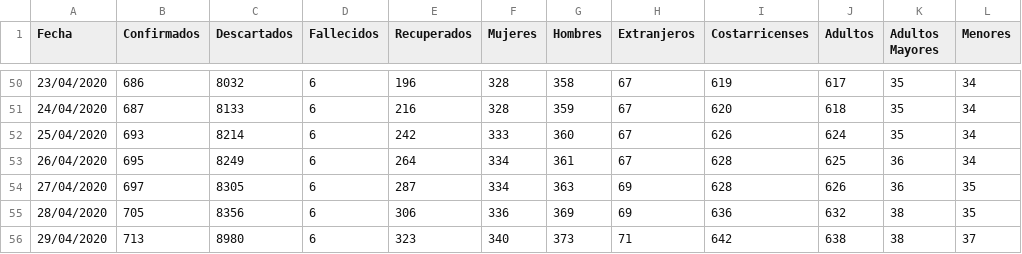
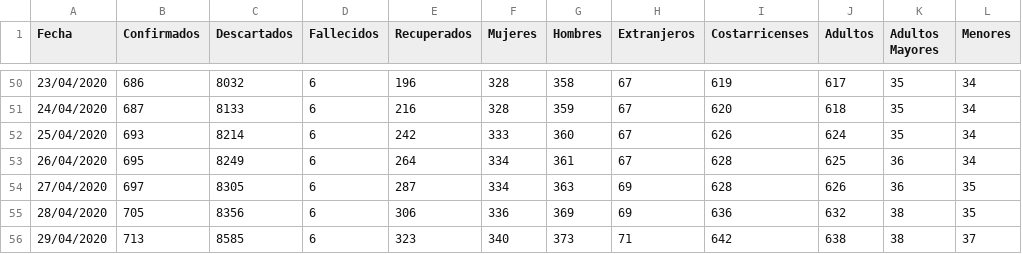
Before and after one commit to DabiaCenter/rastreador_covid_19_costa_rica, a CSV file: datos/covid19_general_cr.csv, drawn as a sheet; only a part is shown, gaps mark what is left out; the diff names each change by its address in the sheet, - before the commit and + after, or states it on an @@ line.

```diff
--- a/datos/covid19_general_cr.csv
+++ b/datos/covid19_general_cr.csv
-C56 (Descartados): 8980
+C56 (Descartados): 8585
```
Also changed, not shown: 22 other files.
